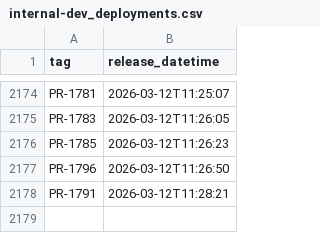
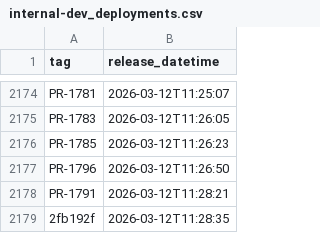
Before and after one commit to NHSDigital/electronic-prescription-service-clinical-prescription-tracker, a CSV file: _data/internal-dev_deployments.csv, drawn as a sheet; only a part is shown, gaps mark what is left out.

```diff
--- a/_data/internal-dev_deployments.csv
+++ b/_data/internal-dev_deployments.csv
@@ -2178 +2178,2 @@ PR-1796,2026-03-12T11:26:50
 PR-1791,2026-03-12T11:28:21
+2fb192f,2026-03-12T11:28:35
```
Also changed, not shown: 1 other file.
